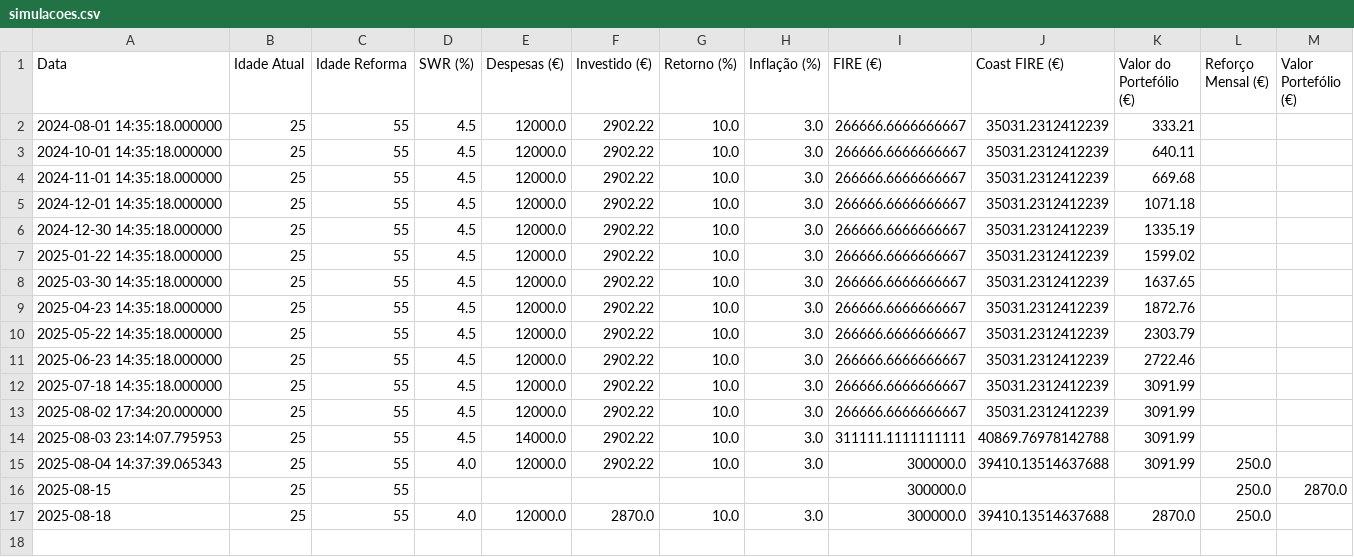
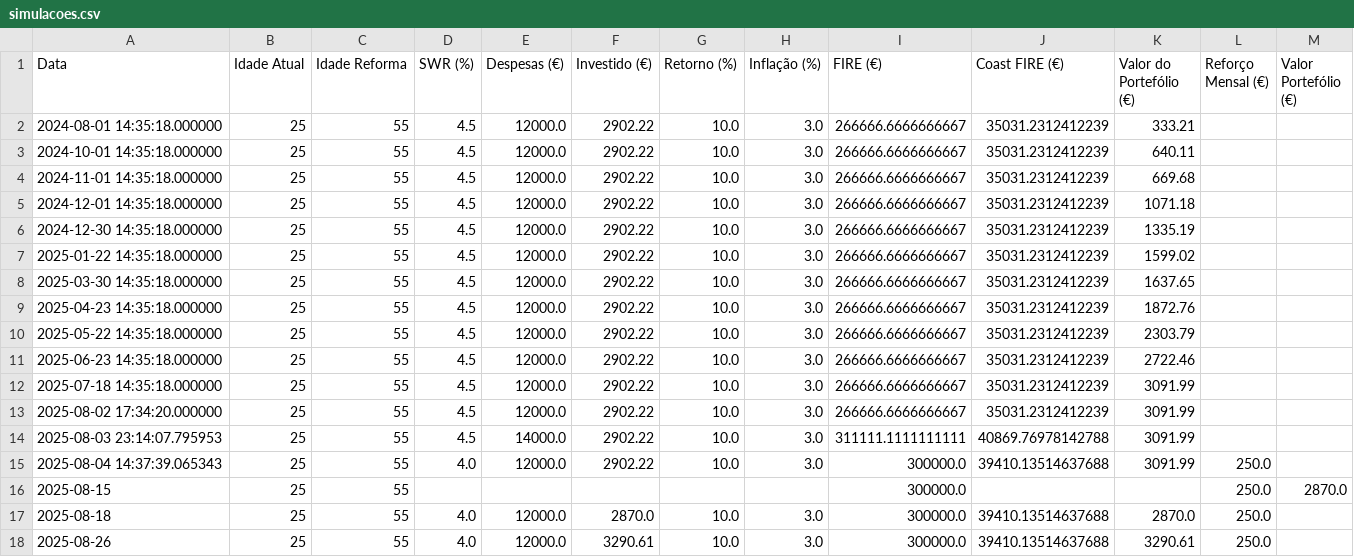
Before and after one commit to B0B056/firetracker_online, a CSV file: data/simulacoes.csv, drawn as a sheet; only a part is shown; rows hold the shown columns only; the diff names each change by its address in the sheet, - before the commit and + after, or states it on an @@ line.

```diff
--- a/data/simulacoes.csv
+++ b/data/simulacoes.csv
+row 18: 2025-08-26 | 25 | 55 | 4.0 | 12000.0 | 3290.61 | 10.0 | 3.0 | 300000.0 | 39410.13514637688 | 3290.61 | 250.0
```
Also changed, not shown: 1 other file.
